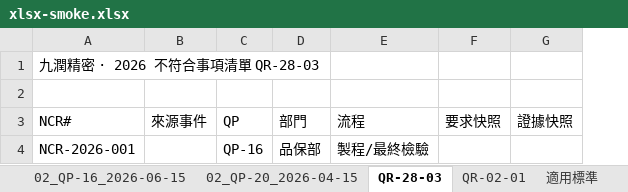
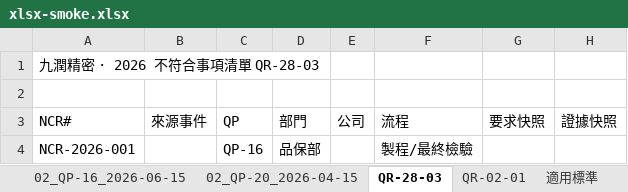
Before and after one commit to chenchihcu/qms-annual-internal-audit, an Excel workbook: artifacts/release/xlsx-smoke.xlsx, sheet QR-28-03, drawn as a sheet; only a part is shown; values as stored, in another font and other column widths than the file's, no borders; the diff names each change by its address in the sheet, - before the commit and + after, or states it on an @@ line.

```diff
--- a/artifacts/release/xlsx-smoke.xlsx (sheet QR-28-03)
+++ b/artifacts/release/xlsx-smoke.xlsx (sheet QR-28-03)
+column E (公司), empty
```
